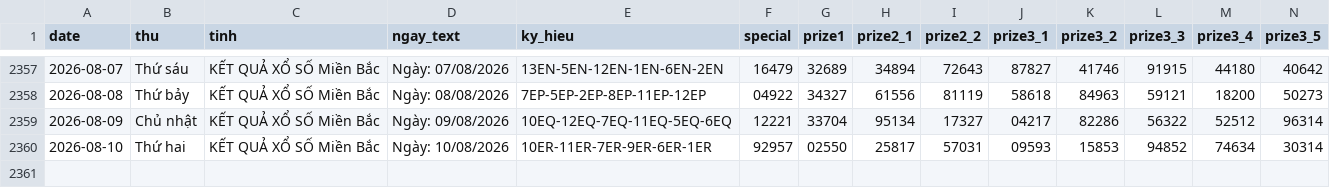
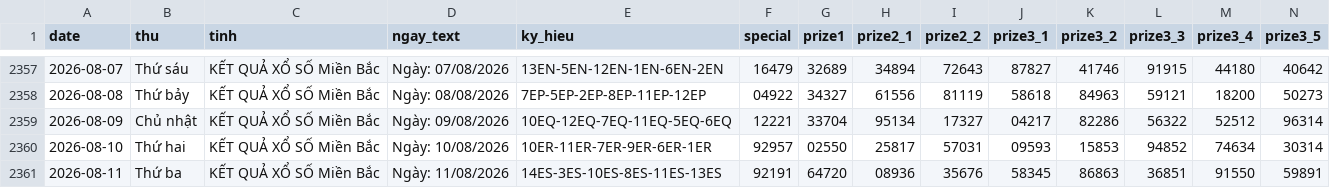
Before and after one commit to tuanseo5t-alt/xsmb-analysis, a CSV file: data/xsmb.csv, drawn as a sheet; only a part is shown, gaps mark what is left out; rows hold the shown columns only; the diff names each change by its address in the sheet, - before the commit and + after, or states it on an @@ line.

```diff
--- a/data/xsmb.csv
+++ b/data/xsmb.csv
+row 2361: 2026-08-11 | Thứ ba | KẾT QUẢ XỔ SỐ Miền Bắc | Ngày: 11/08/2026 | 14ES-3ES-10ES-8ES-11ES-13ES | 92191 | 64720 | 08936 | 35676 | 58345 | 86863 | 36851 | 91550 | 59891
```
Also changed, not shown: data/xsmb-2-digits.csv, data/xsmb-sparse.csv, 14 other files.
